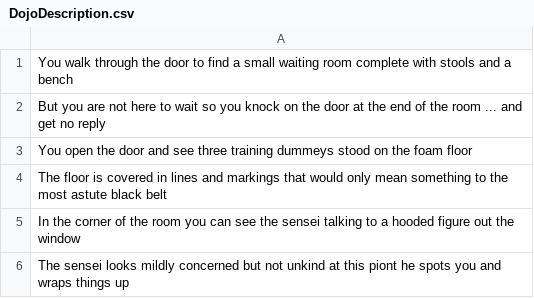
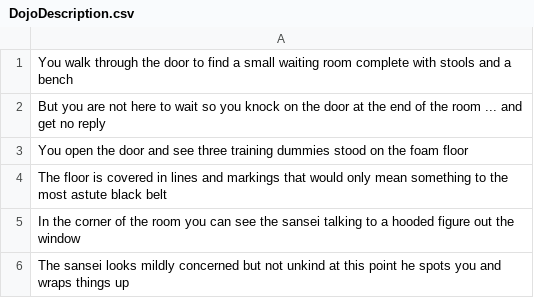
Before and after one commit to SethBailey/Sparks, a CSV file: Config/DojoDescription.csv, drawn as a sheet.

```diff
--- a/Config/DojoDescription.csv
+++ b/Config/DojoDescription.csv
@@ -2,5 +2,5 @@ You walk through the door to find a small waiting room complete with stools and
 But you are not here to wait so you knock on the door at the end of the room ... and get no reply
-You open the door and see three training dummeys stood on the foam floor
+You open the door and see three training dummies stood on the foam floor
 The floor is covered in lines and markings that would only mean something to the most astute black belt
-In the corner of the room you can see the sensei talking to a hooded figure out the window
-The sensei looks mildly concerned but not unkind at this piont he spots you and wraps things up
+In the corner of the room you can see the sansei talking to a hooded figure out the window
+The sansei looks mildly concerned but not unkind at this point he spots you and wraps things up
```
Also changed, not shown: Config/Armour-Knight.csv, Config/DieDescriptions.csv, 23 other files.
